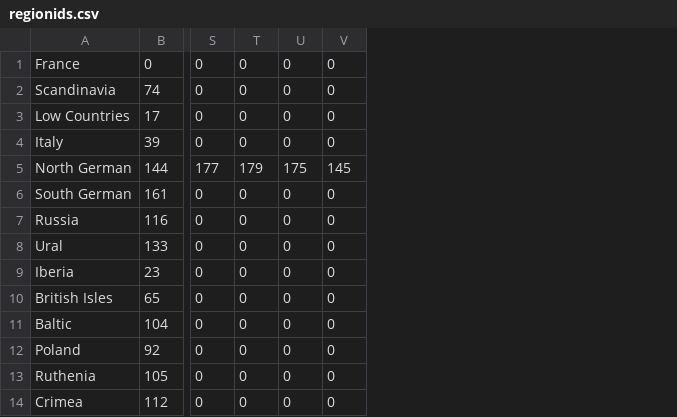
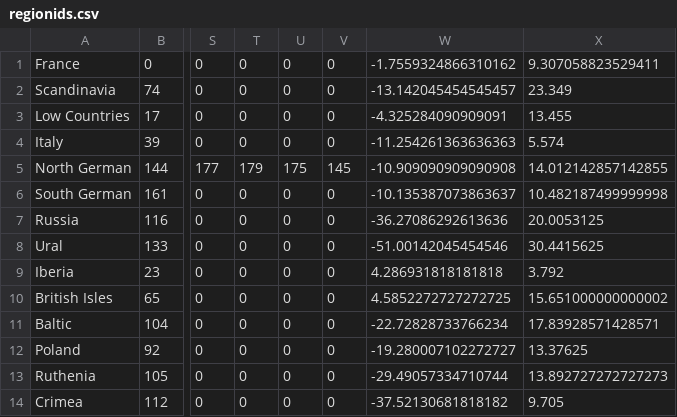
Before and after one commit to Yucatta/eu4statle, a CSV file: public/regionids.csv, drawn as a sheet; only a part is shown, gaps mark what is left out; the diff names each change by its address in the sheet, - before the commit and + after, or states it on an @@ line.

```diff
--- a/public/regionids.csv
+++ b/public/regionids.csv
+column W, rows 1-14: -1.7559324866310162 | -13.142045454545457 | -4.325284090909091 | -11.254261363636363 | -10.909090909090908 | -10.135387073863637 | -36.27086292613636 | -51.00142045454546 | 4.286931818181818 | 4.5852272727272725 | -22.72828733766234 | -19.280007102272727 | -29.49057334710744 | -37.52130681818182
+column X, rows 1-14: 9.307058823529411 | 23.349 | 13.455 | 5.574 | 14.012142857142855 | 10.482187499999998 | 20.0053125 | 30.4415625 | 3.792 | 15.651000000000002 | 17.83928571428571 | 13.37625 | 13.892727272727273 | 9.705
```
Also changed, not shown: 5 other files.
